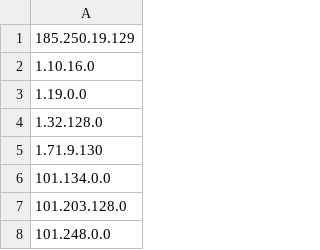
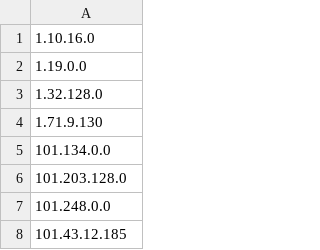
Before and after one commit to Davidlinkcoil/malicious-ip-feeds, a CSV file: bad_ips.csv, drawn as a sheet; only a part is shown; the shorter side is filled out with more unchanged rows; the diff names each change by its address in the sheet, - before the commit and + after, or states it on an @@ line.

Commit message:
Update bad_ips.csv

```diff
--- a/bad_ips.csv
+++ b/bad_ips.csv
-row 1: 185.250.19.129
```
